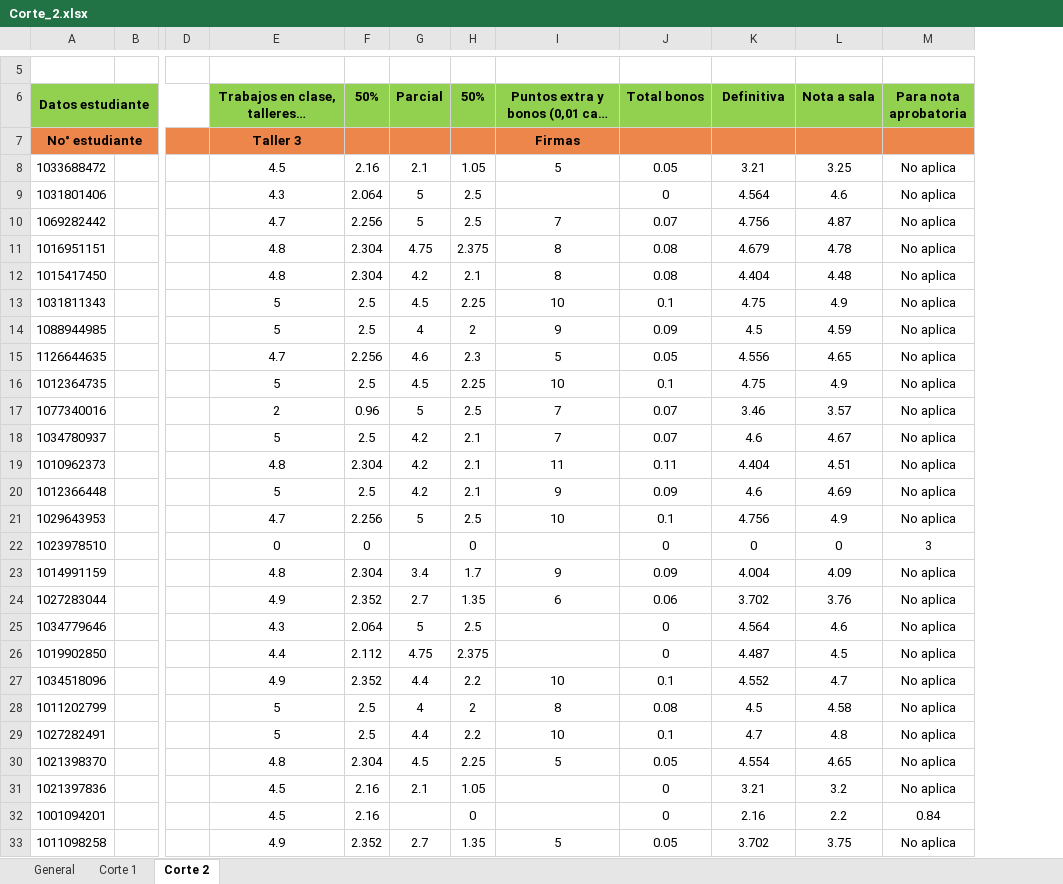
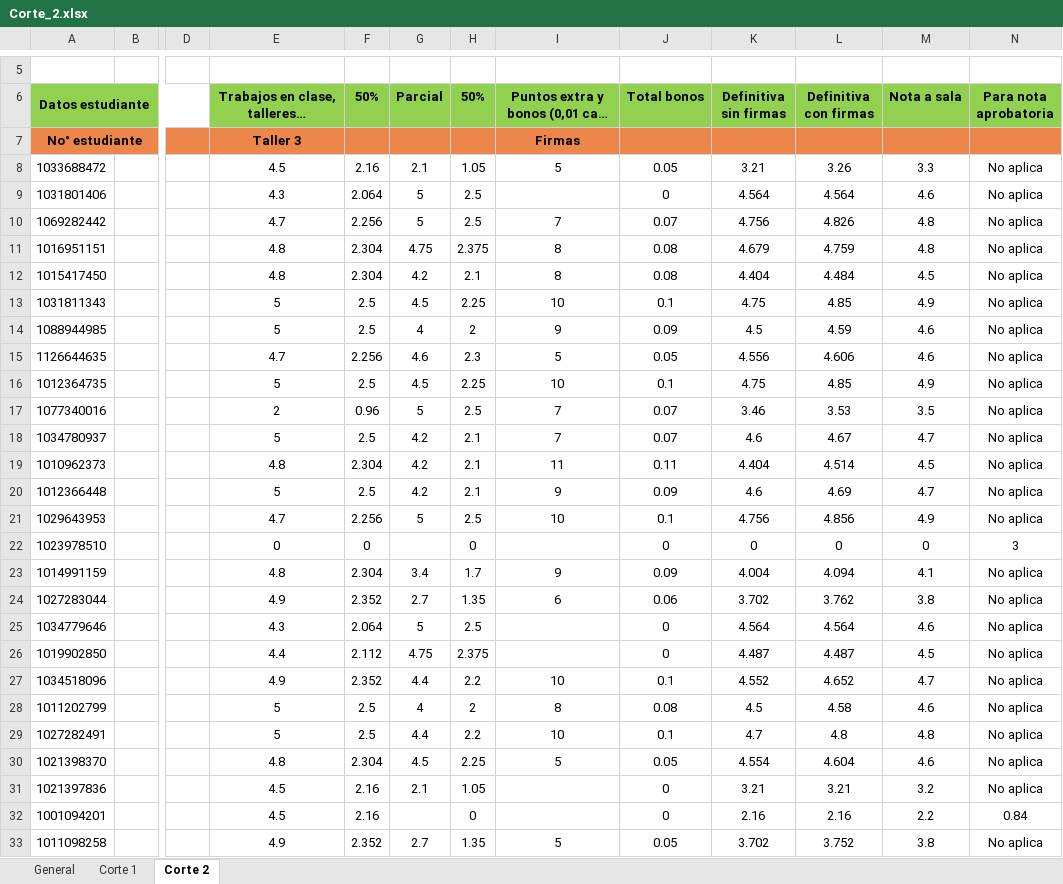
Before and after one commit to DMVP2/Calificaciones-M2-2026-1, an Excel workbook: Corte_2.xlsx, sheet Corte 2, drawn as a sheet; only a part is shown, gaps mark what is left out; long unchanged cells end in …; values as stored, in another font and other column widths than the file's, no borders; conditional formats not drawn; addresses are those after the commit; the diff covers the shown part only; the diff names each change by its address in the sheet, - before the commit and + after, or states it on an @@ line.

```diff
--- a/Corte_2.xlsx (sheet Corte 2)
+++ b/Corte_2.xlsx (sheet Corte 2)
+column L (Definitiva con firmas), rows 8-33: 3.26 | 4.564 | 4.826 | 4.759 | 4.484 | 4.85 | 4.59 | 4.606 | 4.85 | 3.53 | 4.67 | 4.514 | 4.69 | 4.856 | 0 | 4.094 | 3.762 | 4.564 | 4.487 | 4.652 | 4.58 | 4.8 | 4.604 | 3.21 | 2.16 | 3.752
-K6: Definitiva
+K6: Definitiva sin firmas
-M8 (Nota a sala): 3.25
+M8 (Nota a sala): 3.3
-M10 (Nota a sala): 4.87
+M10 (Nota a sala): 4.8
-M11 (Nota a sala): 4.78
+M11 (Nota a sala): 4.8
-M12 (Nota a sala): 4.48
+M12 (Nota a sala): 4.5
-M14 (Nota a sala): 4.59
+M14 (Nota a sala): 4.6
-M15 (Nota a sala): 4.65
+M15 (Nota a sala): 4.6
-M17 (Nota a sala): 3.57
+M17 (Nota a sala): 3.5
-M18 (Nota a sala): 4.67
+M18 (Nota a sala): 4.7
-M19 (Nota a sala): 4.51
+M19 (Nota a sala): 4.5
-M20 (Nota a sala): 4.69
+M20 (Nota a sala): 4.7
-M23 (Nota a sala): 4.09
+M23 (Nota a sala): 4.1
-M24 (Nota a sala): 3.76
+M24 (Nota a sala): 3.8
-M28 (Nota a sala): 4.58
+M28 (Nota a sala): 4.6
-M30 (Nota a sala): 4.65
+M30 (Nota a sala): 4.6
-M33 (Nota a sala): 3.75
+M33 (Nota a sala): 3.8
```
Also changed, not shown: 5 edited cells elsewhere in this sheet, formulas that keep their value, 1 other file.
